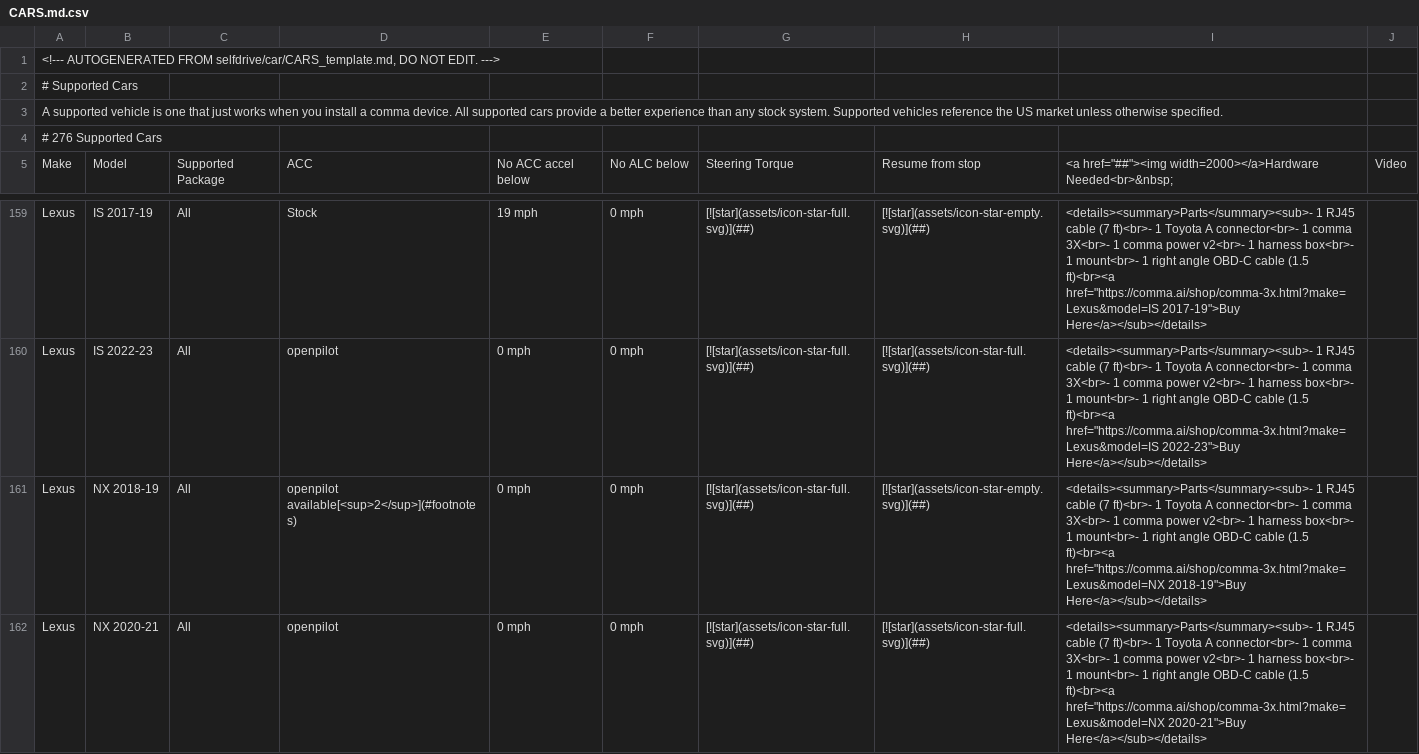
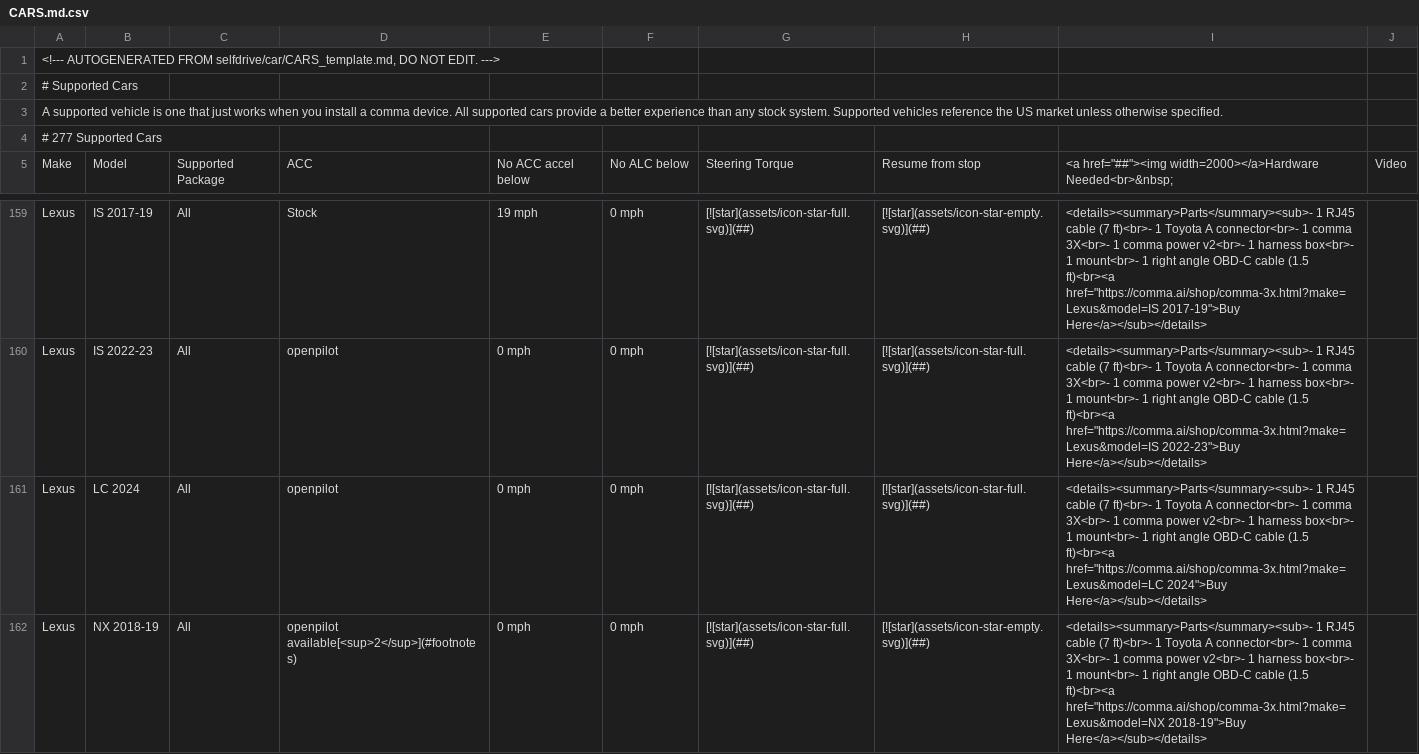
Before and after one commit to comma-hacks/best-cars-lowest-prices, a CSV file: CARS.md.csv, drawn as a sheet; only a part is shown, gaps mark what is left out; the shorter side is filled out with more unchanged rows.

```diff
--- a/CARS.md.csv
+++ b/CARS.md.csv
@@ -3,3 +3,3 @@
 A supported vehicle is one that just works when you install a comma device. All supported cars provide a better experience than any stock system. Supported vehicles reference the US market unless otherwise specified.
-# 276 Supported Cars
+# 277 Supported Cars
 Make,Model,Supported Package,ACC,No ACC accel below,No ALC below,Steering Torque,Resume from stop,"<a href=""##""><img width=2000></a>Hardware Needed<br>&nbsp;",Video
@@ -160,2 +160,3 @@ Lexus,IS 2017-19,All,Stock,19 mph,0 mph,[![star](assets/icon-star-full.svg)](##)
 Lexus,IS 2022-23,All,openpilot,0 mph,0 mph,[![star](assets/icon-star-full.svg)](##),[![star](assets/icon-star-full.svg)](##),"<details><summary>Parts</summary><sub>- 1 RJ45 cable (7 ft)<br>- 1 Toyota A connector<br>- 1 comma 3X<br>- 1 comma power v2<br>- 1 harness box<br>- 1 mount<br>- 1 right angle OBD-C cable (1.5 ft)<br><a href=""https://comma.ai/shop/comma-3x.html?make=Lexus&model=IS 2022-23"">Buy Here</a></sub></details>",
+Lexus,LC 2024,All,openpilot,0 mph,0 mph,[![star](assets/icon-star-full.svg)](##),[![star](assets/icon-star-full.svg)](##),"<details><summary>Parts</summary><sub>- 1 RJ45 cable (7 ft)<br>- 1 Toyota A connector<br>- 1 comma 3X<br>- 1 comma power v2<br>- 1 harness box<br>- 1 mount<br>- 1 right angle OBD-C cable (1.5 ft)<br><a href=""https://comma.ai/shop/comma-3x.html?make=Lexus&model=LC 2024"">Buy Here</a></sub></details>",
 Lexus,NX 2018-19,All,openpilot available[<sup>2</sup>](#footnotes),0 mph,0 mph,[![star](assets/icon-star-full.svg)](##),[![star](assets/icon-star-empty.svg)](##),"<details><summary>Parts</summary><sub>- 1 RJ45 cable (7 ft)<br>- 1 Toyota A connector<br>- 1 comma 3X<br>- 1 comma power v2<br>- 1 harness box<br>- 1 mount<br>- 1 right angle OBD-C cable (1.5 ft)<br><a href=""https://comma.ai/shop/comma-3x.html?make=Lexus&model=NX 2018-19"">Buy Here</a></sub></details>",
```
Also changed, not shown: good-cars.csv, 18 other files.
